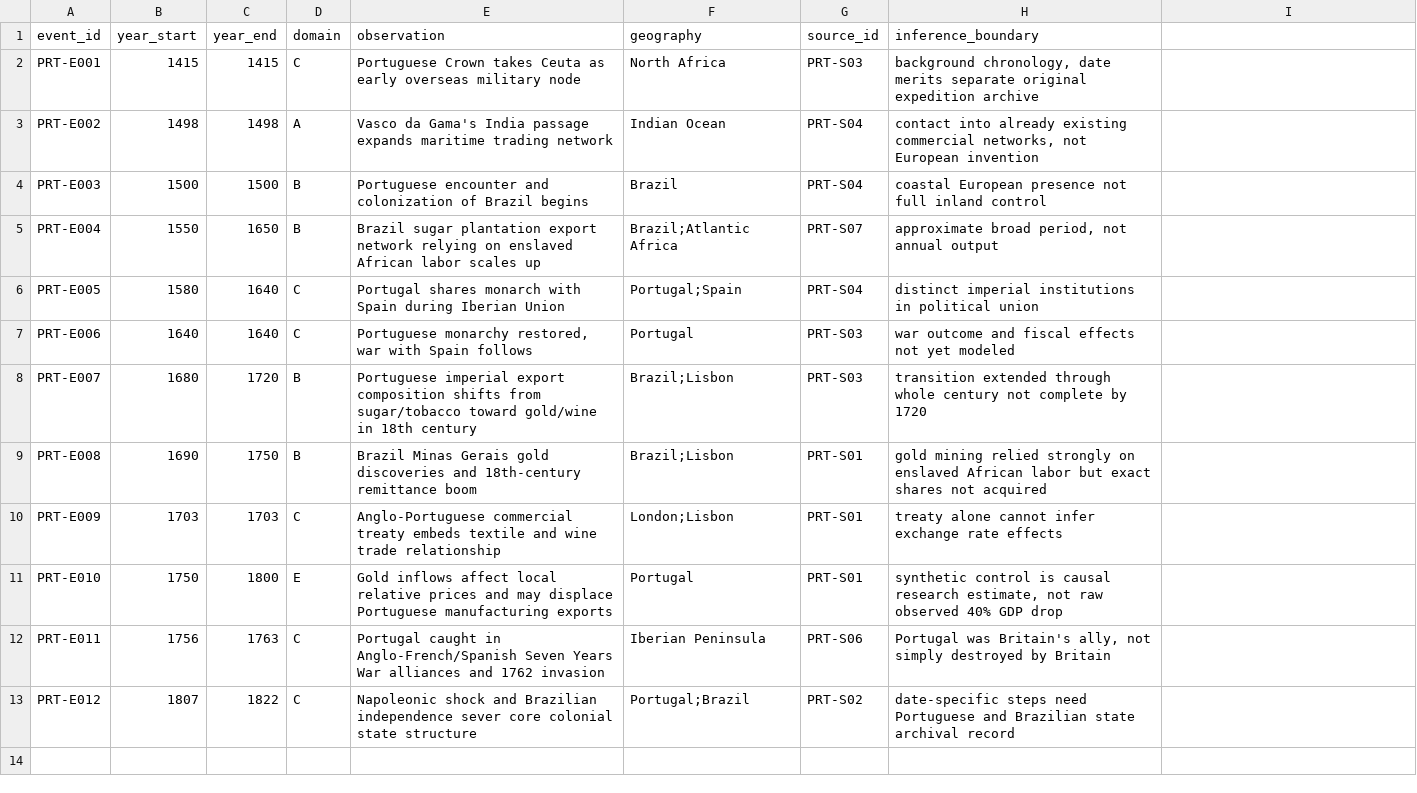
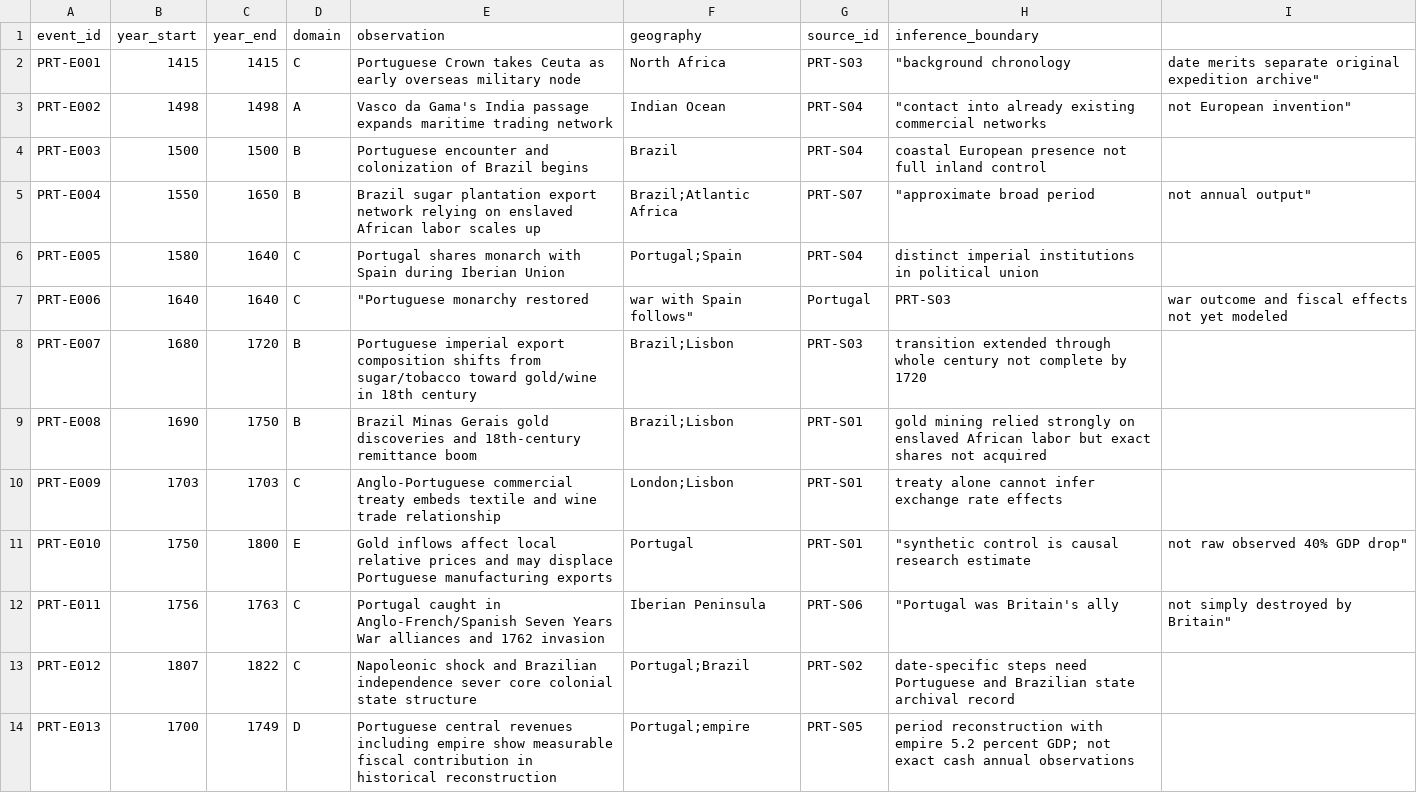
Before and after one commit to fweiger/AI_book, a CSV file: topics/imperial-overstretch-case-studies/portugal/events_m0.csv, drawn as a sheet.

Commit message:
fix(portugal): cover five-domain case AC with source-linked event

```diff
--- a/topics/imperial-overstretch-case-studies/portugal/events_m0.csv
+++ b/topics/imperial-overstretch-case-studies/portugal/events_m0.csv
@@ -1,8 +1,8 @@
 event_id,year_start,year_end,domain,observation,geography,source_id,inference_boundary
-PRT-E001,1415,1415,C,Portuguese Crown takes Ceuta as early overseas military node,North Africa,PRT-S03,"background chronology, date merits separate original expedition archive"
-PRT-E002,1498,1498,A,Vasco da Gama's India passage expands maritime trading network,Indian Ocean,PRT-S04,"contact into already existing commercial networks, not European invention"
+PRT-E001,1415,1415,C,Portuguese Crown takes Ceuta as early overseas military node,North Africa,PRT-S03,"""background chronology"," date merits separate original expedition archive"""
+PRT-E002,1498,1498,A,Vasco da Gama's India passage expands maritime trading network,Indian Ocean,PRT-S04,"""contact into already existing commercial networks"," not European invention"""
 PRT-E003,1500,1500,B,Portuguese encounter and colonization of Brazil begins,Brazil,PRT-S04,coastal European presence not full inland control
-PRT-E004,1550,1650,B,Brazil sugar plantation export network relying on enslaved African labor scales up,Brazil;Atlantic Africa,PRT-S07,"approximate broad period, not annual output"
+PRT-E004,1550,1650,B,Brazil sugar plantation export network relying on enslaved African labor scales up,Brazil;Atlantic Africa,PRT-S07,"""approximate broad period"," not annual output"""
 PRT-E005,1580,1640,C,Portugal shares monarch with Spain during Iberian Union,Portugal;Spain,PRT-S04,distinct imperial institutions in political union
-PRT-E006,1640,1640,C,"Portuguese monarchy restored, war with Spain follows",Portugal,PRT-S03,war outcome and fiscal effects not yet modeled
+PRT-E006,1640,1640,C,"""Portuguese monarchy restored"," war with Spain follows""",Portugal,PRT-S03,war outcome and fiscal effects not yet modeled
 PRT-E007,1680,1720,B,Portuguese imperial export composition shifts from sugar/tobacco toward gold/wine in 18th century,Brazil;Lisbon,PRT-S03,transition extended through whole century not complete by 1720
@@ -10,4 +10,5 @@ PRT-E008,1690,1750,B,Brazil Minas Gerais gold discoveries and 18th-century remit
 PRT-E009,1703,1703,C,Anglo-Portuguese commercial treaty embeds textile and wine trade relationship,London;Lisbon,PRT-S01,treaty alone cannot infer exchange rate effects
-PRT-E010,1750,1800,E,Gold inflows affect local relative prices and may displace Portuguese manufacturing exports,Portugal,PRT-S01,"synthetic control is causal research estimate, not raw observed 40% GDP drop"
-PRT-E011,1756,1763,C,Portugal caught in Anglo-French/Spanish Seven Years War alliances and 1762 invasion,Iberian Peninsula,PRT-S06,"Portugal was Britain's ally, not simply destroyed by Britain"
+PRT-E010,1750,1800,E,Gold inflows affect local relative prices and may displace Portuguese manufacturing exports,Portugal,PRT-S01,"""synthetic control is causal research estimate"," not raw observed 40% GDP drop"""
+PRT-E011,1756,1763,C,Portugal caught in Anglo-French/Spanish Seven Years War alliances and 1762 invasion,Iberian Peninsula,PRT-S06,"""Portugal was Britain's ally"," not simply destroyed by Britain"""
 PRT-E012,1807,1822,C,Napoleonic shock and Brazilian independence sever core colonial state structure,Portugal;Brazil,PRT-S02,date-specific steps need Portuguese and Brazilian state archival record
+PRT-E013,1700,1749,D,Portuguese central revenues including empire show measurable fiscal contribution in historical reconstruction,Portugal;empire,PRT-S05,period reconstruction with empire 5.2 percent GDP; not exact cash annual observations
```
